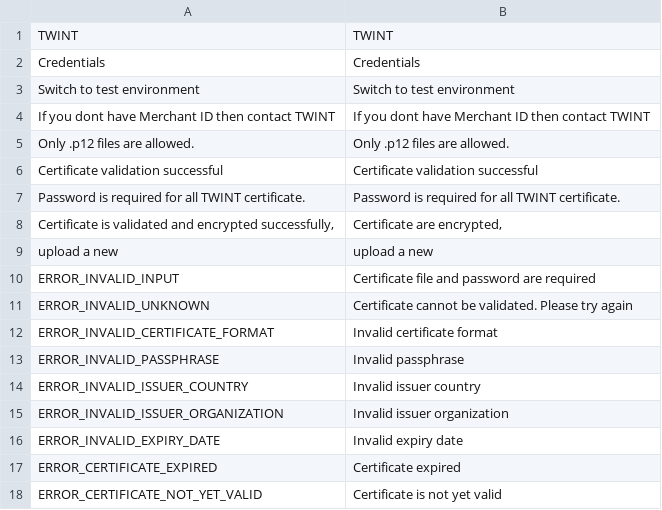
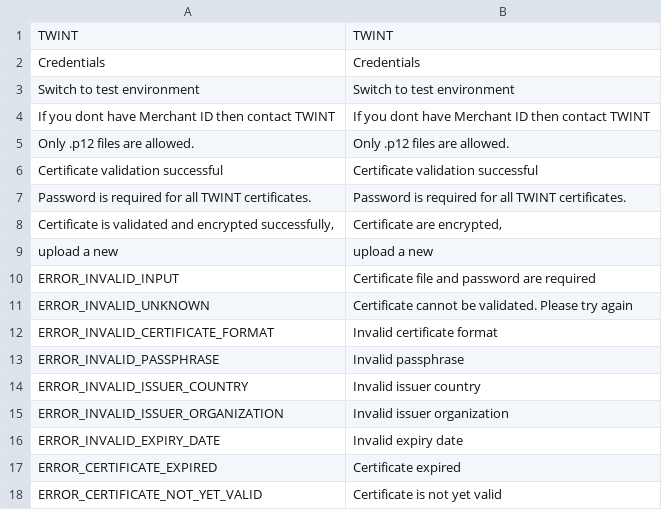
Before and after one commit to Twint-AG/twint-magento-extension, a CSV file: i18n/en_US.csv, drawn as a sheet.

```diff
--- a/i18n/en_US.csv
+++ b/i18n/en_US.csv
@@ -6,3 +6,3 @@
 "Certificate validation successful","Certificate validation successful"
-"Password is required for all TWINT certificate.","Password is required for all TWINT certificate."
+"Password is required for all TWINT certificates.","Password is required for all TWINT certificates."
 "Certificate is validated and encrypted successfully,","Certificate are encrypted,"
```
Also changed, not shown: 13 other files.
